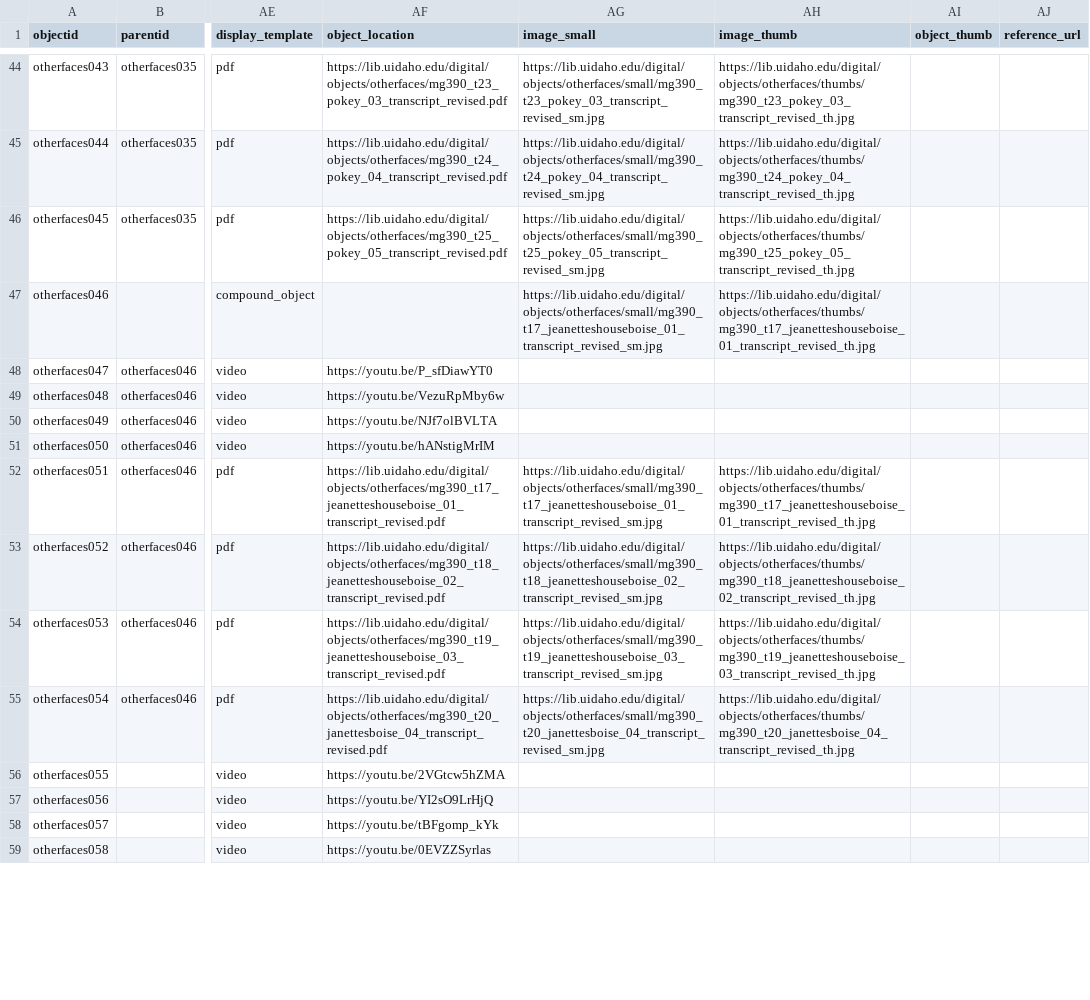
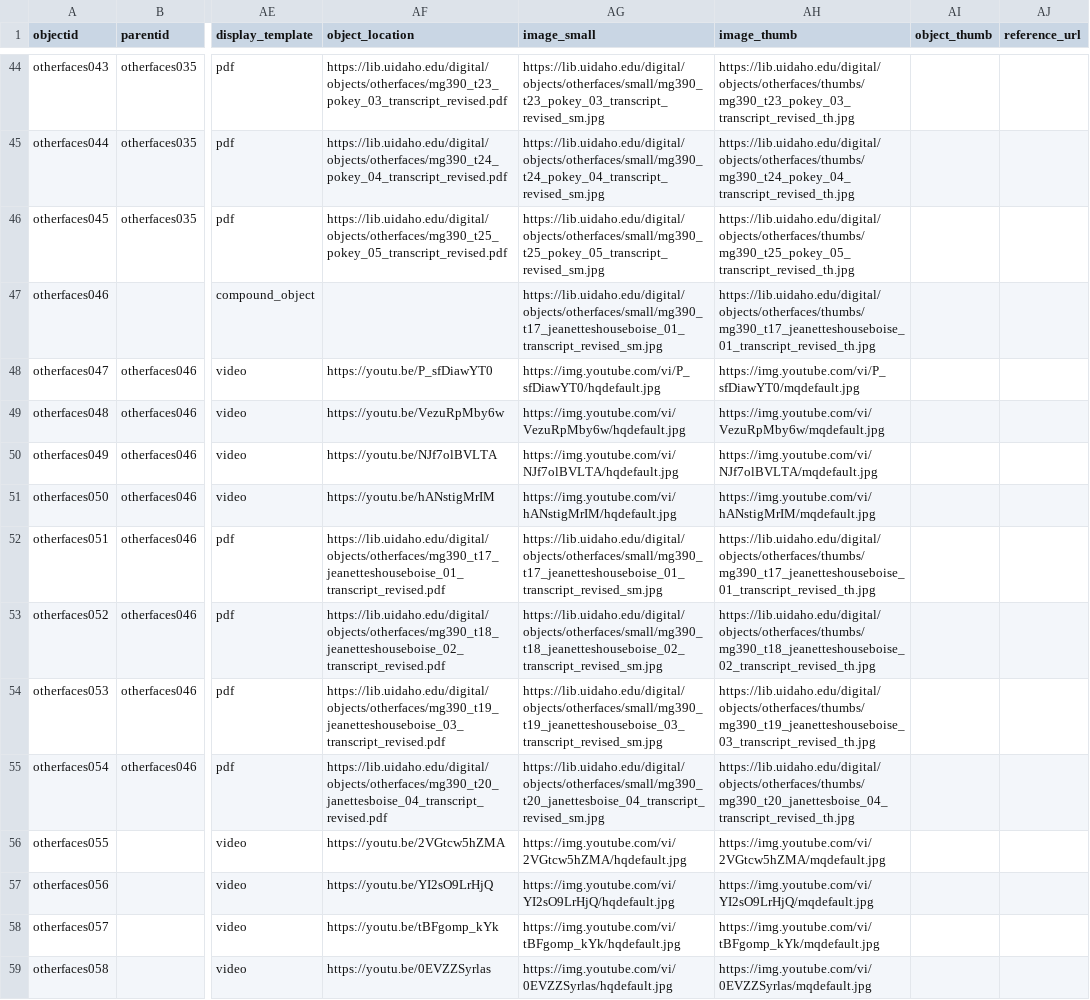
Before and after one commit to uidaholib/digital-collections-template-cb-csv, a CSV file: _data/otherfaces.csv, drawn as a sheet; only a part is shown, gaps mark what is left out; the diff covers the shown part only; the diff names each change by its address in the sheet, - before the commit and + after, or states it on an @@ line.

Commit message:
add youtube thumbs and smalls

```diff
--- a/_data/otherfaces.csv
+++ b/_data/otherfaces.csv
-AG48 (image_small): (empty)
+AG48 (image_small): https://img.youtube.com/vi/P_sfDiawYT0/hqdefault.jpg
-AH48 (image_thumb): (empty)
+AH48 (image_thumb): https://img.youtube.com/vi/P_sfDiawYT0/mqdefault.jpg
-AG49 (image_small): (empty)
+AG49 (image_small): https://img.youtube.com/vi/VezuRpMby6w/hqdefault.jpg
-AH49 (image_thumb): (empty)
+AH49 (image_thumb): https://img.youtube.com/vi/VezuRpMby6w/mqdefault.jpg
-AG50 (image_small): (empty)
+AG50 (image_small): https://img.youtube.com/vi/NJf7olBVLTA/hqdefault.jpg
-AH50 (image_thumb): (empty)
+AH50 (image_thumb): https://img.youtube.com/vi/NJf7olBVLTA/mqdefault.jpg
-AG51 (image_small): (empty)
+AG51 (image_small): https://img.youtube.com/vi/hANstigMrIM/hqdefault.jpg
-AH51 (image_thumb): (empty)
+AH51 (image_thumb): https://img.youtube.com/vi/hANstigMrIM/mqdefault.jpg
-AG56 (image_small): (empty)
+AG56 (image_small): https://img.youtube.com/vi/2VGtcw5hZMA/hqdefault.jpg
-AH56 (image_thumb): (empty)
+AH56 (image_thumb): https://img.youtube.com/vi/2VGtcw5hZMA/mqdefault.jpg
-AG57 (image_small): (empty)
+AG57 (image_small): https://img.youtube.com/vi/YI2sO9LrHjQ/hqdefault.jpg
-AH57 (image_thumb): (empty)
+AH57 (image_thumb): https://img.youtube.com/vi/YI2sO9LrHjQ/mqdefault.jpg
-AG58 (image_small): (empty)
+AG58 (image_small): https://img.youtube.com/vi/tBFgomp_kYk/hqdefault.jpg
-AH58 (image_thumb): (empty)
+AH58 (image_thumb): https://img.youtube.com/vi/tBFgomp_kYk/mqdefault.jpg
-AG59 (image_small): (empty)
+AG59 (image_small): https://img.youtube.com/vi/0EVZZSyrlas/hqdefault.jpg
-AH59 (image_thumb): (empty)
+AH59 (image_thumb): https://img.youtube.com/vi/0EVZZSyrlas/mqdefault.jpg
```
Also changed, not shown: 52 edited cells elsewhere in this file.
